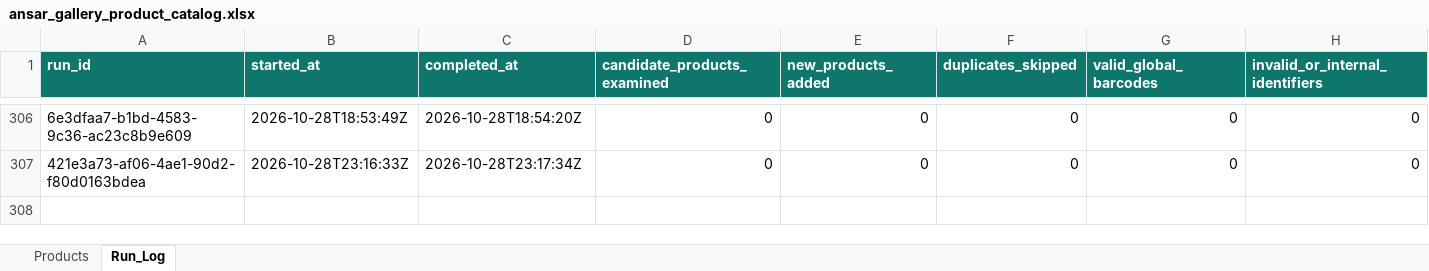
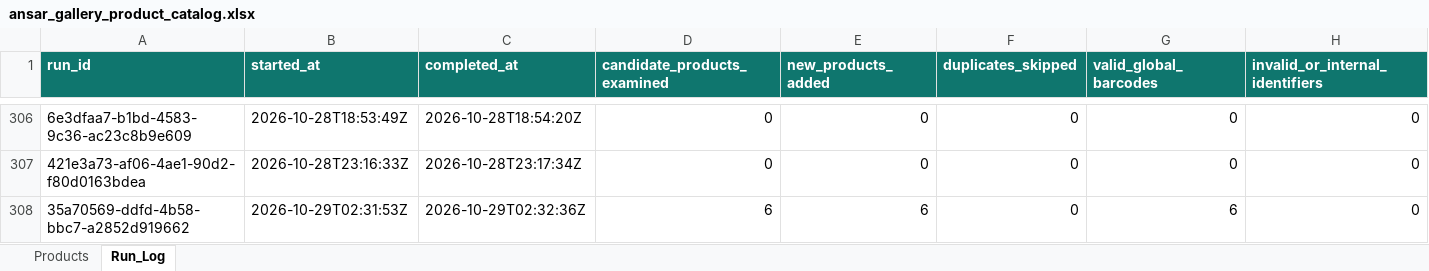
Before and after one commit to arham6212/product-expiry-management, an Excel workbook: data/ansar_gallery_product_catalog.xlsx, sheet Run_Log, drawn as a sheet; only a part is shown, gaps mark what is left out; values as stored, in another font and other column widths than the file's, no borders; table styles not drawn; rows hold the shown columns only; the diff names each change by its address in the sheet, - before the commit and + after, or states it on an @@ line.

```diff
--- a/data/ansar_gallery_product_catalog.xlsx (sheet Run_Log)
+++ b/data/ansar_gallery_product_catalog.xlsx (sheet Run_Log)
+row 308: 35a70569-ddfd-4b58-bbc7-a2852d919662 | 2026-10-29T02:31:53Z | 2026-10-29T02:32:36Z | 6 | 6 | 0 | 6 | 0
```
Also changed, not shown: sheet Products, 3 other files.
